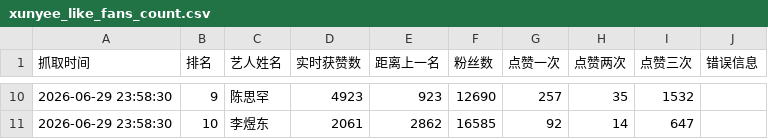
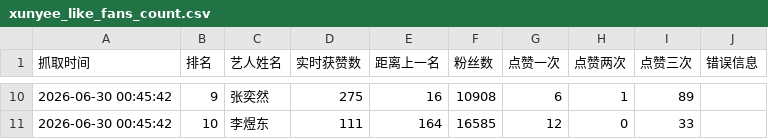
Before and after one commit to andreawaiwaihe-oss/xunyee, a CSV file: xunyee_like_fans_count.csv, drawn as a sheet; only a part is shown, gaps mark what is left out; the diff covers the shown part only.

```diff
--- a/xunyee_like_fans_count.csv
+++ b/xunyee_like_fans_count.csv
@@ -10,2 +10,2 @@
-2026-06-29 23:58:30,9,陈思罕,4923,923,12690,257,35,1532,
-2026-06-29 23:58:30,10,李煜东,2061,2862,16585,92,14,647,
+2026-06-30 00:45:42,9,张奕然,275,16,10908,6,1,89,
+2026-06-30 00:45:42,10,李煜东,111,164,16585,12,0,33,
```
Also changed, not shown: 61 edited cells elsewhere in this file, xunyee_like_fans_count_history.csv.
